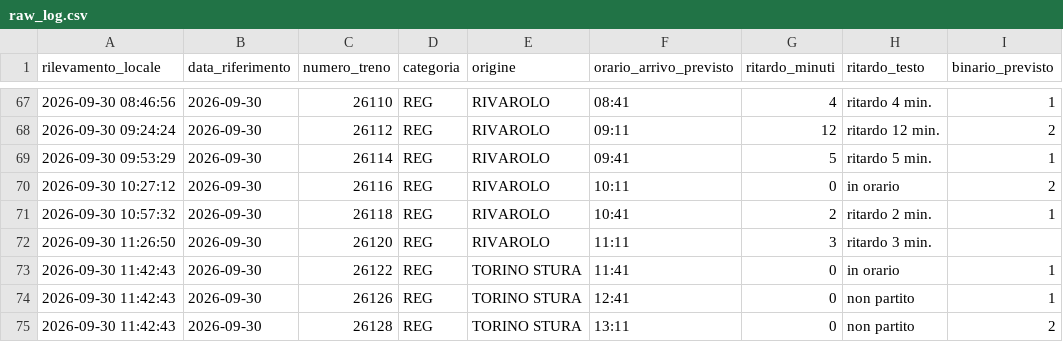
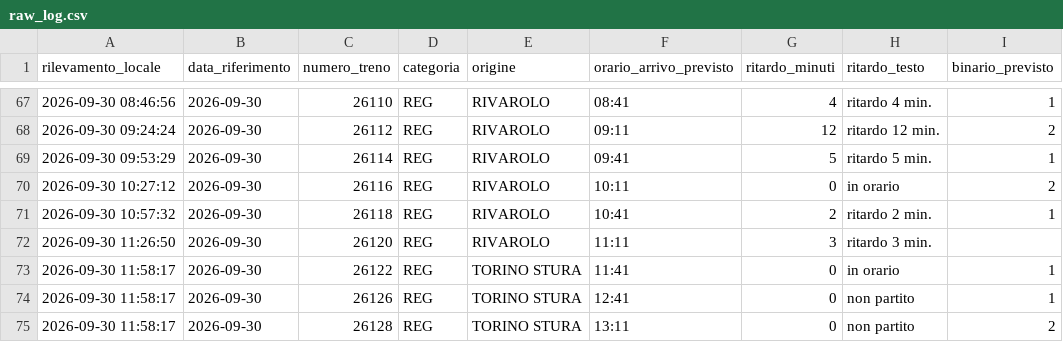
Before and after one commit to frapan2003-coder/Orari-arrivo-treni, a CSV file: data/raw_log.csv, drawn as a sheet; only a part is shown, gaps mark what is left out; the diff names each change by its address in the sheet, - before the commit and + after, or states it on an @@ line.

```diff
--- a/data/raw_log.csv
+++ b/data/raw_log.csv
-A73:A75 (rilevamento_locale): 2026-09-30 11:42:43
+A73:A75 (rilevamento_locale): 2026-09-30 11:58:17
```
